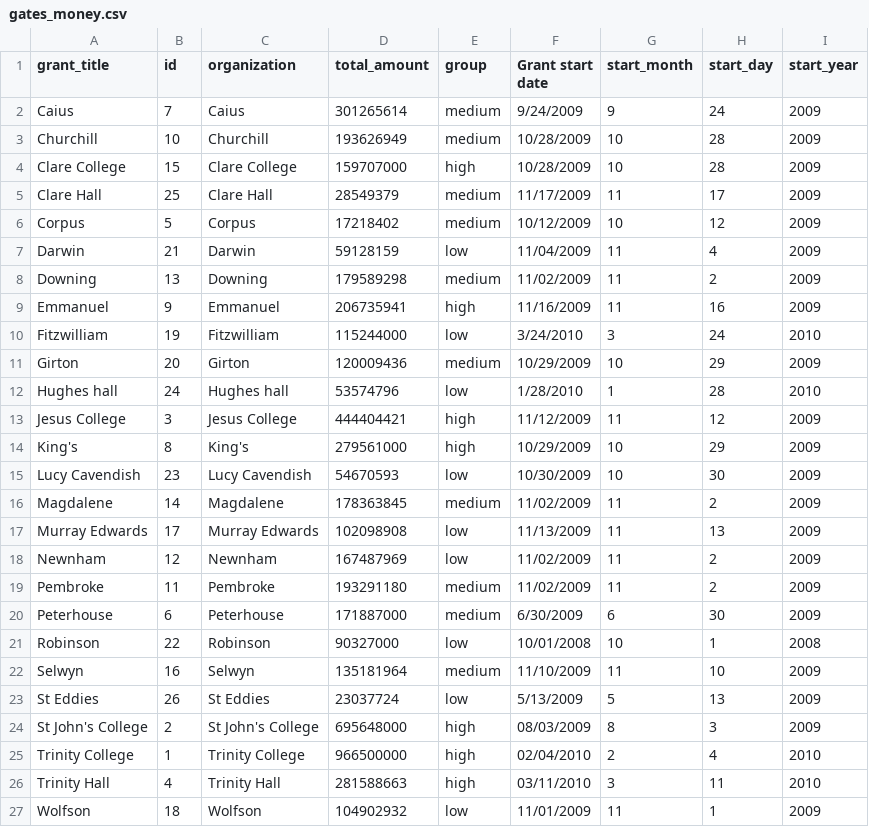
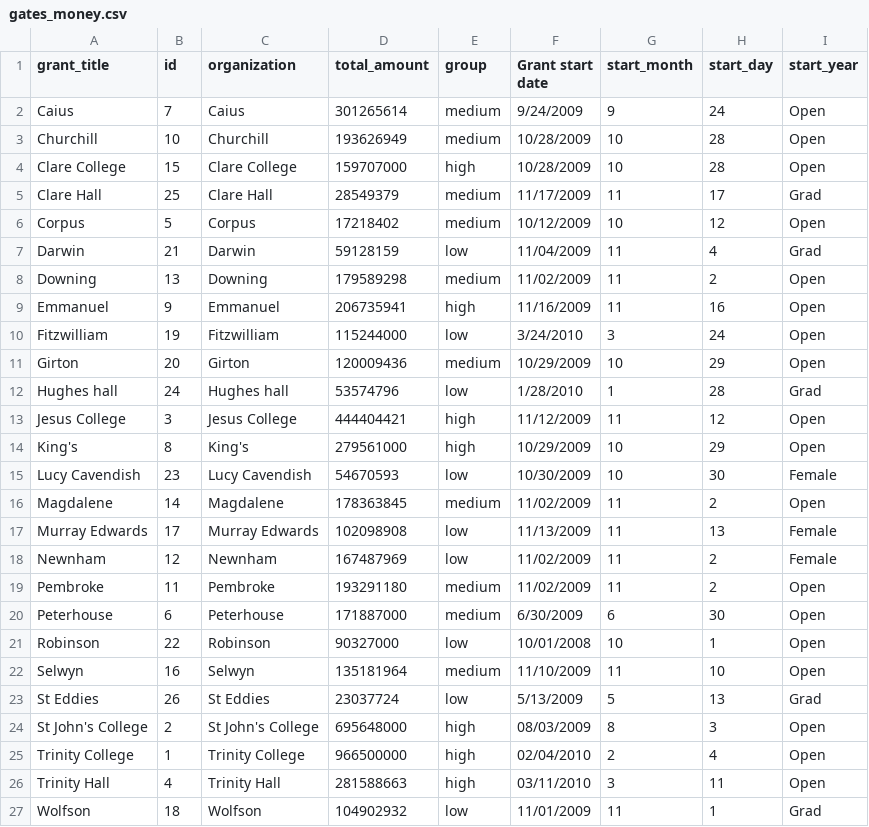
Before and after one commit to epijim/vlandham.github.com, a CSV file: vis/gates/data/gates_money.csv, drawn as a sheet.

```diff
--- a/vis/gates/data/gates_money.csv
+++ b/vis/gates/data/gates_money.csv
@@ -1,27 +1,27 @@
 grant_title,id,organization,total_amount,group,Grant start date,start_month,start_day,start_year
-Caius,7,Caius,301265614,medium,9/24/2009,9,24,2009
-Churchill,10,Churchill,193626949,medium,10/28/2009,10,28,2009
-Clare College,15,Clare College,159707000,high,10/28/2009,10,28,2009
-Clare Hall,25,Clare Hall,28549379,medium,11/17/2009,11,17,2009
-Corpus,5,Corpus,17218402,medium,10/12/2009,10,12,2009
-Darwin,21,Darwin,59128159,low,11/04/2009,11,4,2009
-Downing,13,Downing,179589298,medium,11/02/2009,11,2,2009
-Emmanuel,9,Emmanuel,206735941,high,11/16/2009,11,16,2009
-Fitzwilliam,19,Fitzwilliam,115244000,low,3/24/2010,3,24,2010
-Girton,20,Girton,120009436,medium,10/29/2009,10,29,2009
-Hughes hall,24,Hughes hall,53574796,low,1/28/2010,1,28,2010
-Jesus College,3,Jesus College,444404421,high,11/12/2009,11,12,2009
-King's,8,King's,279561000,high,10/29/2009,10,29,2009
-Lucy Cavendish,23,Lucy Cavendish,54670593,low,10/30/2009,10,30,2009
-Magdalene,14,Magdalene,178363845,medium,11/02/2009,11,2,2009
-Murray Edwards,17,Murray Edwards,102098908,low,11/13/2009,11,13,2009
-Newnham,12,Newnham,167487969,low,11/02/2009,11,2,2009
-Pembroke,11,Pembroke,193291180,medium,11/02/2009,11,2,2009
-Peterhouse,6,Peterhouse,171887000,medium,6/30/2009,6,30,2009
-Robinson,22,Robinson,90327000,low,10/01/2008,10,1,2008
-Selwyn,16,Selwyn,135181964,medium,11/10/2009,11,10,2009
-St Eddies,26,St Eddies,23037724,low,5/13/2009,5,13,2009
-St John's College,2,St John's College,695648000,high,08/03/2009,8,3,2009
-Trinity College,1,Trinity College,966500000,high,02/04/2010,2,4,2010
-Trinity Hall,4,Trinity Hall,281588663,high,03/11/2010,3,11,2010
-Wolfson,18,Wolfson,104902932,low,11/01/2009,11,1,2009
+Caius,7,Caius,301265614,medium,9/24/2009,9,24,Open
+Churchill,10,Churchill,193626949,medium,10/28/2009,10,28,Open
+Clare College,15,Clare College,159707000,high,10/28/2009,10,28,Open
+Clare Hall,25,Clare Hall,28549379,medium,11/17/2009,11,17,Grad
+Corpus,5,Corpus,17218402,medium,10/12/2009,10,12,Open
+Darwin,21,Darwin,59128159,low,11/04/2009,11,4,Grad
+Downing,13,Downing,179589298,medium,11/02/2009,11,2,Open
+Emmanuel,9,Emmanuel,206735941,high,11/16/2009,11,16,Open
+Fitzwilliam,19,Fitzwilliam,115244000,low,3/24/2010,3,24,Open
+Girton,20,Girton,120009436,medium,10/29/2009,10,29,Open
+Hughes hall,24,Hughes hall,53574796,low,1/28/2010,1,28,Grad
+Jesus College,3,Jesus College,444404421,high,11/12/2009,11,12,Open
+King's,8,King's,279561000,high,10/29/2009,10,29,Open
+Lucy Cavendish,23,Lucy Cavendish,54670593,low,10/30/2009,10,30,Female
+Magdalene,14,Magdalene,178363845,medium,11/02/2009,11,2,Open
+Murray Edwards,17,Murray Edwards,102098908,low,11/13/2009,11,13,Female
+Newnham,12,Newnham,167487969,low,11/02/2009,11,2,Female
+Pembroke,11,Pembroke,193291180,medium,11/02/2009,11,2,Open
+Peterhouse,6,Peterhouse,171887000,medium,6/30/2009,6,30,Open
+Robinson,22,Robinson,90327000,low,10/01/2008,10,1,Open
+Selwyn,16,Selwyn,135181964,medium,11/10/2009,11,10,Open
+St Eddies,26,St Eddies,23037724,low,5/13/2009,5,13,Grad
+St John's College,2,St John's College,695648000,high,08/03/2009,8,3,Open
+Trinity College,1,Trinity College,966500000,high,02/04/2010,2,4,Open
+Trinity Hall,4,Trinity Hall,281588663,high,03/11/2010,3,11,Open
+Wolfson,18,Wolfson,104902932,low,11/01/2009,11,1,Grad
```
Also changed, not shown: 1 other file.
